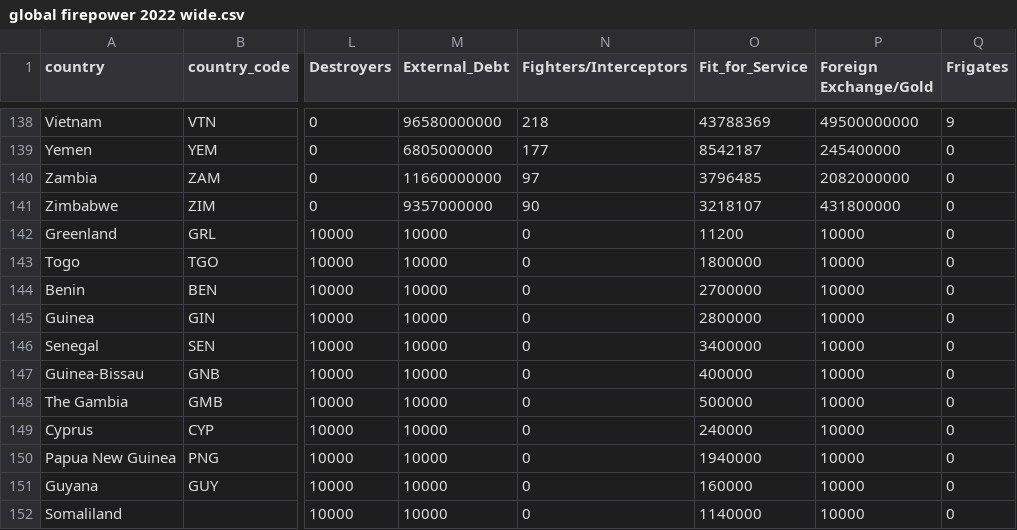
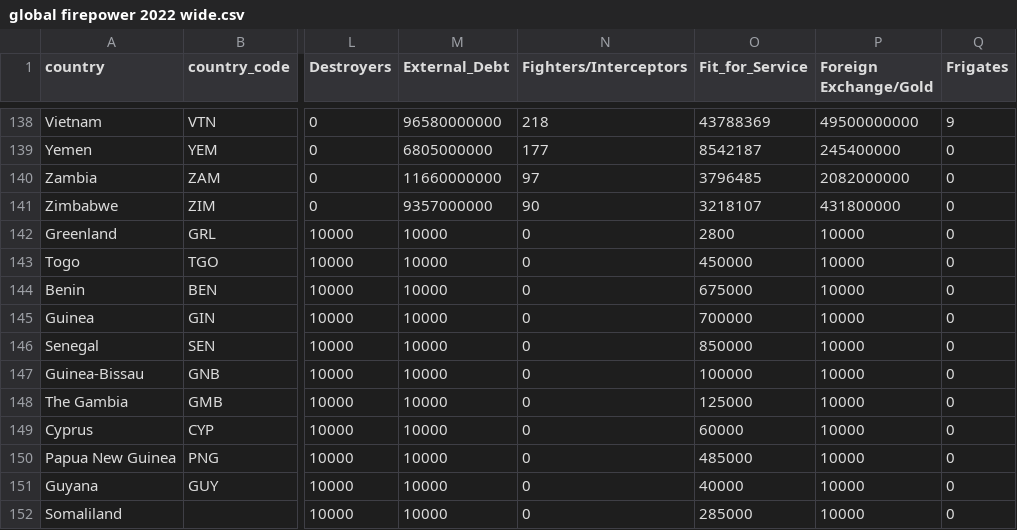
Before and after one commit to osir0002/3179, a CSV file: data/global firepower 2022 wide.csv, drawn as a sheet; only a part is shown, gaps mark what is left out; the diff names each change by its address in the sheet, - before the commit and + after, or states it on an @@ line.

```diff
--- a/data/global firepower 2022 wide.csv
+++ b/data/global firepower 2022 wide.csv
-O142 (Fit_for_Service): 11200
+O142 (Fit_for_Service): 2800
-O143 (Fit_for_Service): 1800000
+O143 (Fit_for_Service): 450000
-O144 (Fit_for_Service): 2700000
+O144 (Fit_for_Service): 675000
-O145 (Fit_for_Service): 2800000
+O145 (Fit_for_Service): 700000
-O146 (Fit_for_Service): 3400000
+O146 (Fit_for_Service): 850000
-O147 (Fit_for_Service): 400000
+O147 (Fit_for_Service): 100000
-O148 (Fit_for_Service): 500000
+O148 (Fit_for_Service): 125000
-O149 (Fit_for_Service): 240000
+O149 (Fit_for_Service): 60000
-O150 (Fit_for_Service): 1940000
+O150 (Fit_for_Service): 485000
-O151 (Fit_for_Service): 160000
+O151 (Fit_for_Service): 40000
-O152 (Fit_for_Service): 1140000
+O152 (Fit_for_Service): 285000
```
Also changed, not shown: 7 other files.
